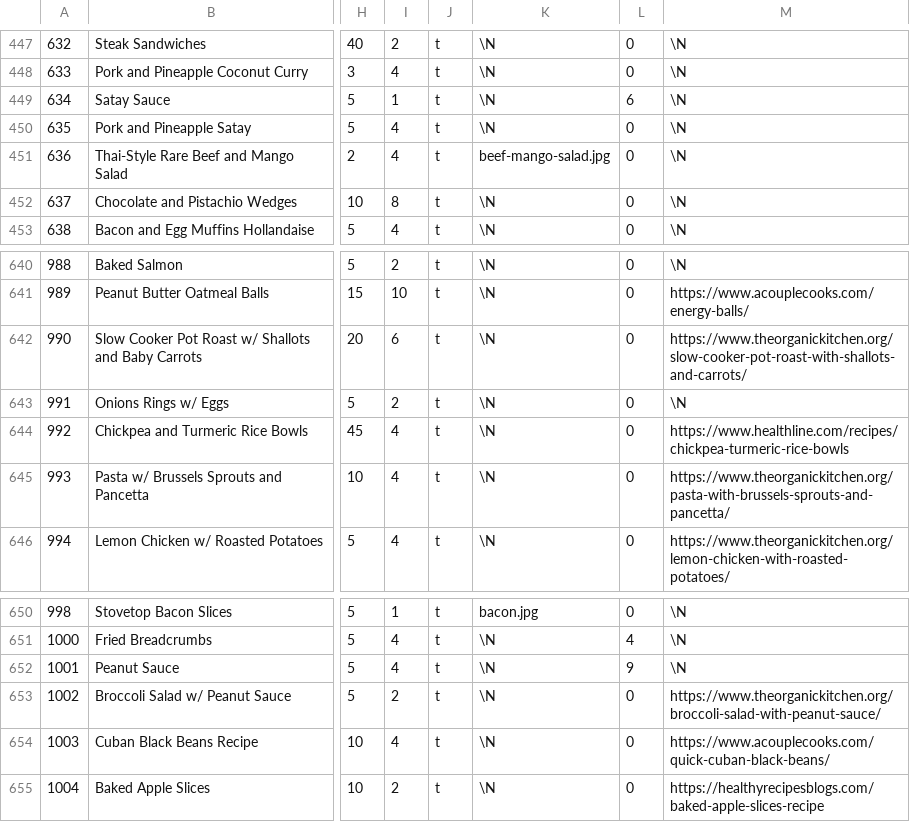
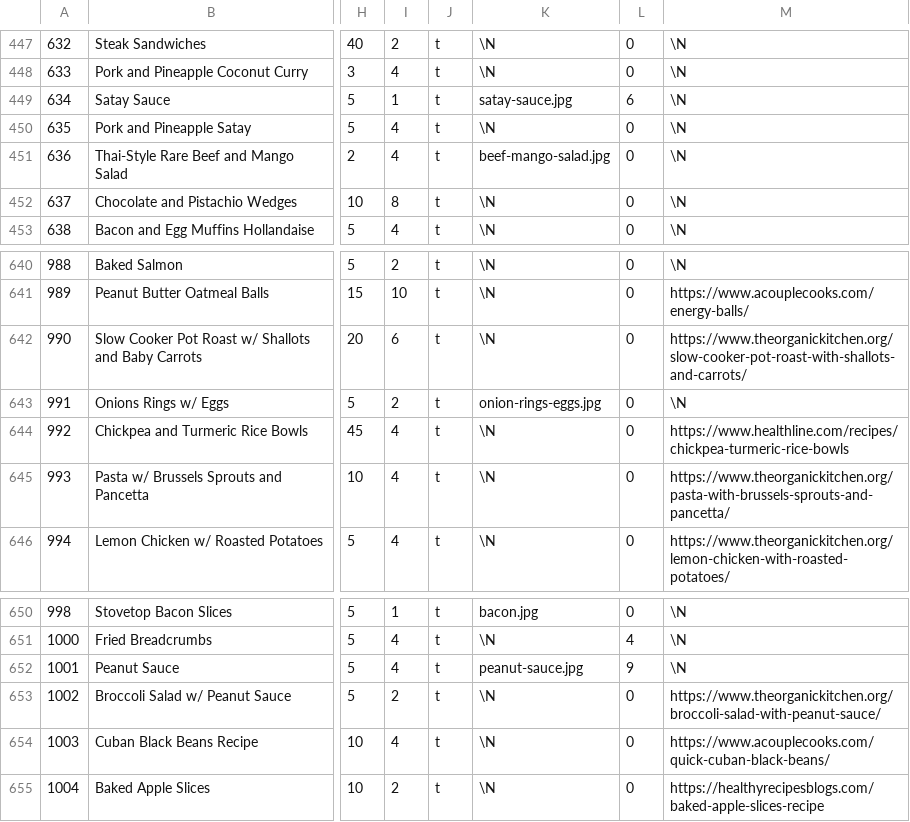
Before and after one commit to gscanlon21/a-feast-a-day, a CSV file: .backups/recipes.csv, drawn as a sheet; only a part is shown, gaps mark what is left out; the diff names each change by its address in the sheet, - before the commit and + after, or states it on an @@ line.

```diff
--- a/.backups/recipes.csv
+++ b/.backups/recipes.csv
-K449: \N
+K449: satay-sauce.jpg
-K643: \N
+K643: onion-rings-eggs.jpg
-K652: \N
+K652: peanut-sauce.jpg
```
Also changed, not shown: .backups/ingredients.csv, 1 other file.
